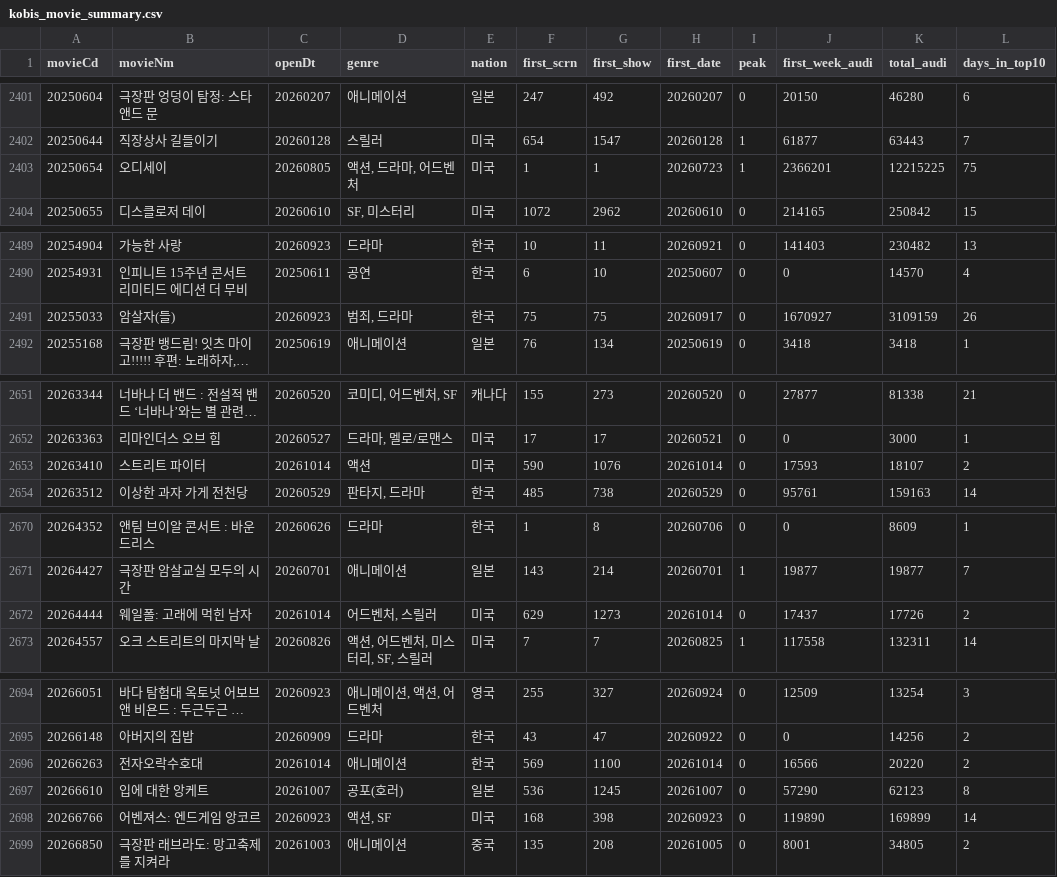
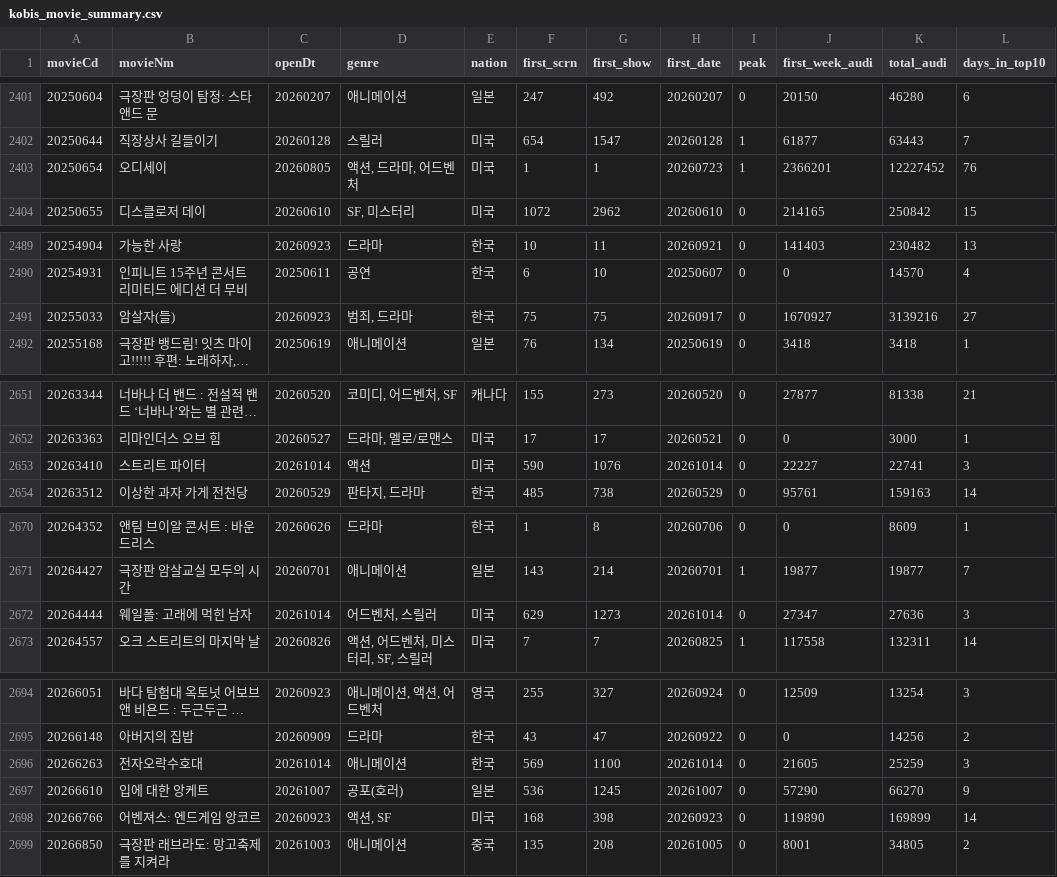
Before and after one commit to teacher188-netizen/kobis-movie-summary, a CSV file: kobis_movie_summary.csv, drawn as a sheet; only a part is shown, gaps mark what is left out; long unchanged cells end in …; the diff covers the shown part only; the diff names each change by its address in the sheet, - before the commit and + after, or states it on an @@ line.

```diff
--- a/kobis_movie_summary.csv
+++ b/kobis_movie_summary.csv
-K2403 (total_audi): 12215225
+K2403 (total_audi): 12227452
-L2403 (days_in_top10): 75
+L2403 (days_in_top10): 76
-K2491 (total_audi): 3109159
+K2491 (total_audi): 3139216
-L2491 (days_in_top10): 26
+L2491 (days_in_top10): 27
-J2653 (first_week_audi): 17593
+J2653 (first_week_audi): 22227
-K2653 (total_audi): 18107
+K2653 (total_audi): 22741
-L2653 (days_in_top10): 2
+L2653 (days_in_top10): 3
-J2672 (first_week_audi): 17437
+J2672 (first_week_audi): 27347
-K2672 (total_audi): 17726
+K2672 (total_audi): 27636
-L2672 (days_in_top10): 2
+L2672 (days_in_top10): 3
-J2696 (first_week_audi): 16566
+J2696 (first_week_audi): 21605
-K2696 (total_audi): 20220
+K2696 (total_audi): 25259
-L2696 (days_in_top10): 2
+L2696 (days_in_top10): 3
-K2697 (total_audi): 62123
+K2697 (total_audi): 66270
-L2697 (days_in_top10): 8
+L2697 (days_in_top10): 9
```
Also changed, not shown: 8 edited cells elsewhere in this file.
